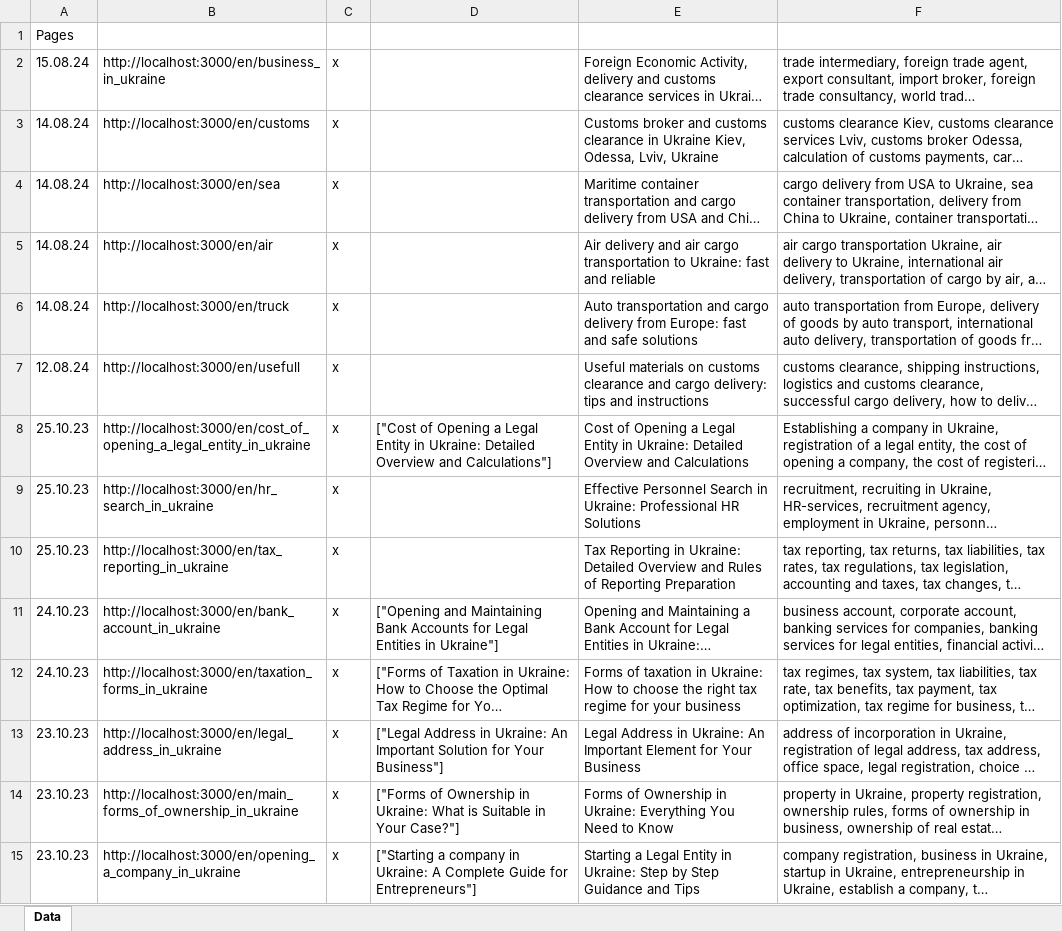
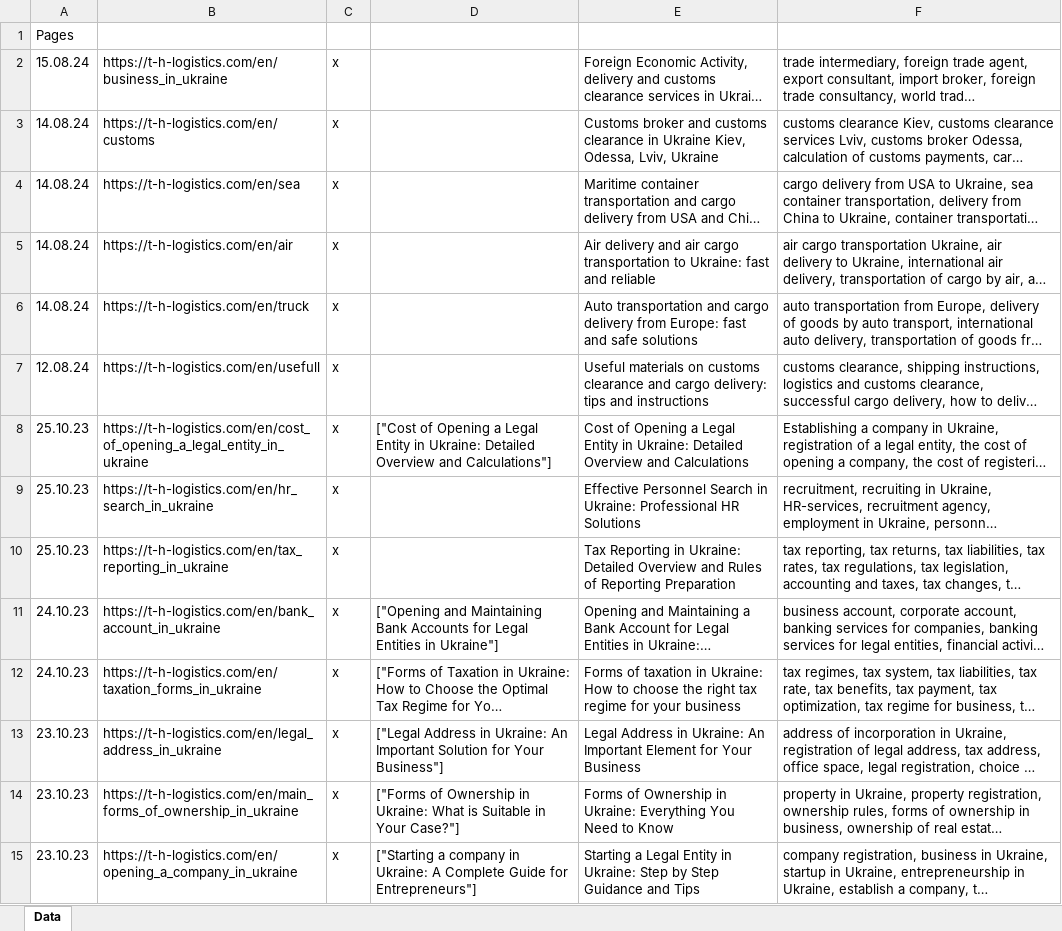
Before and after one commit to Ivanuch22/client, an Excel workbook: allPages/allPagesEN.xlsx, sheet Data, drawn as a sheet; only a part is shown; long unchanged cells end in …; values as stored, in another font and other column widths than the file's, no borders; the diff covers the shown part only; the diff names each change by its address in the sheet, - before the commit and + after, or states it on an @@ line.

```diff
--- a/allPages/allPagesEN.xlsx (sheet Data)
+++ b/allPages/allPagesEN.xlsx (sheet Data)
-B2: http://localhost:3000/en/business_in_ukraine
+B2: https://t-h-logistics.com/en/business_in_ukraine
-B3: http://localhost:3000/en/customs
+B3: https://t-h-logistics.com/en/customs
-B4: http://localhost:3000/en/sea
+B4: https://t-h-logistics.com/en/sea
-B5: http://localhost:3000/en/air
+B5: https://t-h-logistics.com/en/air
-B6: http://localhost:3000/en/truck
+B6: https://t-h-logistics.com/en/truck
-B7: http://localhost:3000/en/usefull
+B7: https://t-h-logistics.com/en/usefull
-B8: http://localhost:3000/en/cost_of_opening_a_legal_entity_in_ukraine
+B8: https://t-h-logistics.com/en/cost_of_opening_a_legal_entity_in_ukraine
-B9: http://localhost:3000/en/hr_search_in_ukraine
+B9: https://t-h-logistics.com/en/hr_search_in_ukraine
-B10: http://localhost:3000/en/tax_reporting_in_ukraine
+B10: https://t-h-logistics.com/en/tax_reporting_in_ukraine
-B11: http://localhost:3000/en/bank_account_in_ukraine
+B11: https://t-h-logistics.com/en/bank_account_in_ukraine
-B12: http://localhost:3000/en/taxation_forms_in_ukraine
+B12: https://t-h-logistics.com/en/taxation_forms_in_ukraine
-B13: http://localhost:3000/en/legal_address_in_ukraine
+B13: https://t-h-logistics.com/en/legal_address_in_ukraine
-B14: http://localhost:3000/en/main_forms_of_ownership_in_ukraine
+B14: https://t-h-logistics.com/en/main_forms_of_ownership_in_ukraine
-B15: http://localhost:3000/en/opening_a_company_in_ukraine
+B15: https://t-h-logistics.com/en/opening_a_company_in_ukraine
```
Also changed, not shown: 32 edited cells elsewhere in this sheet, allPages/allPagesRU.xlsx, allPages/allPagesUA.xlsx, 5 other files.
